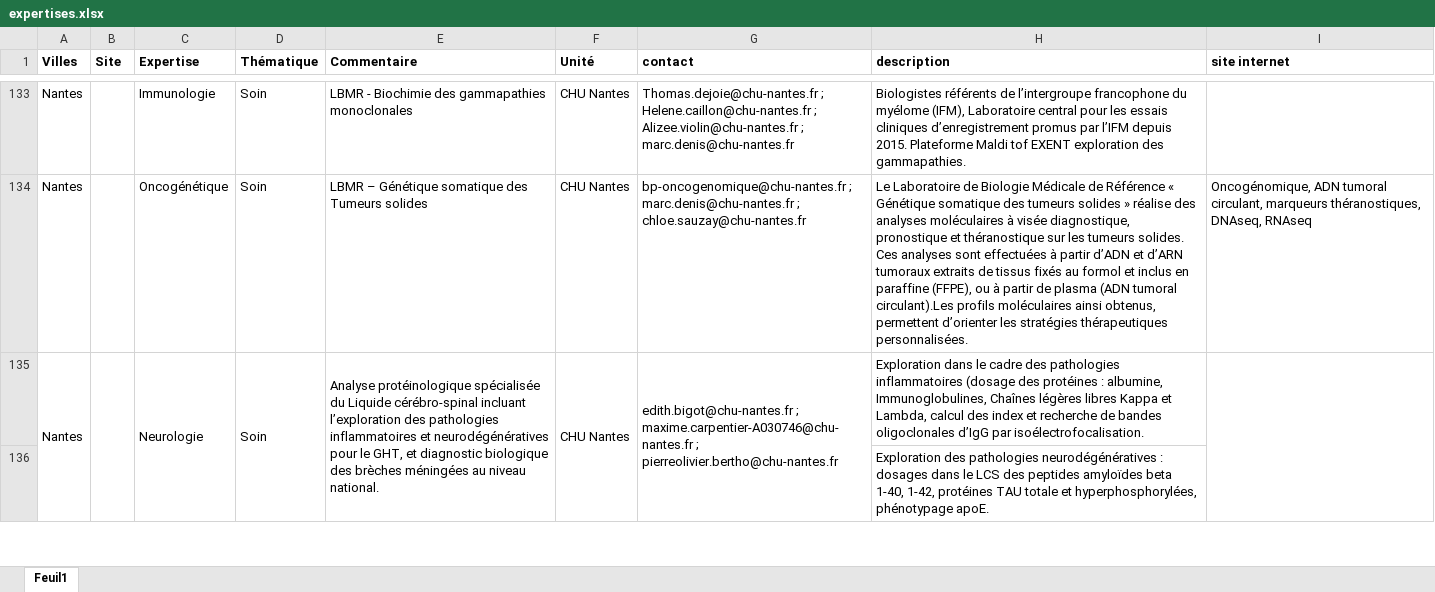
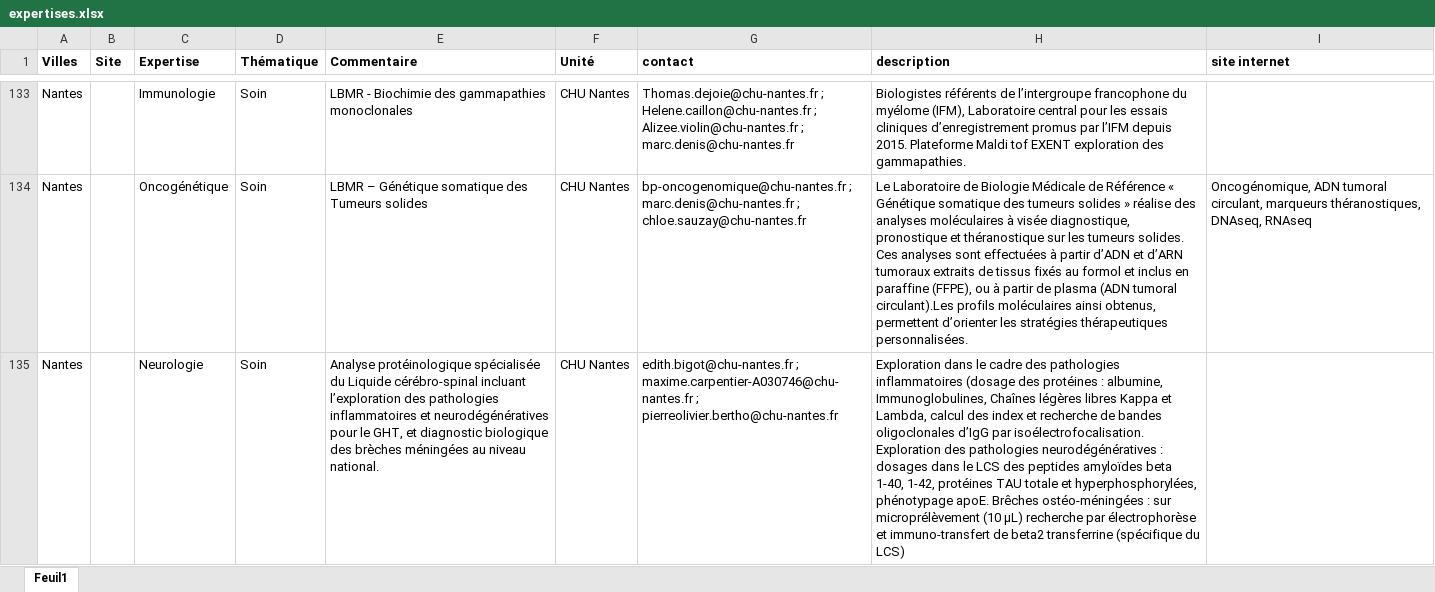
Before and after one commit to Guyon-J/Attractivity, an Excel workbook: expertises.xlsx, sheet Feuil1, drawn as a sheet; only a part is shown, gaps mark what is left out; values as stored, in another font and other column widths than the file's, no borders; the diff covers the shown part only; the diff names each change by its address in the sheet, - before the commit and + after, or states it on an @@ line.

Commit message:
Add files via upload

```diff
--- a/expertises.xlsx (sheet Feuil1)
+++ b/expertises.xlsx (sheet Feuil1)
-A135:A137 merged
-B135:B137 merged
-C135:C137 merged
-D135:D137 merged
-E135:E137 merged
-F135:F137 merged
-G135:G137 merged
-H135 (description): …par isoélectrofocalisation.
+H135 (description): …par isoélectrofocalisation. Exploration des pathologies neurodégénératives : dosages dans le LCS des peptides amyloïdes beta 1-40, 1-42, protéines TAU totale et hyperphosphorylées, phénotypage apoE. Brêches ostéo-méningées : sur microprélèvement (10 µL) recherche par électrophorèse et immuno-transfert de beta2 transferrine (spécifique du LCS)
-I135:I137 merged
-row 136:  |  |  |  |  |  |  | Exploration des pathologies neurodégénératives : dosages dans le LCS des peptides amyloïdes beta 1-40, 1-42, protéines TAU totale et hyperphosphorylées, phénotypage apoE.
```
Also changed, not shown: 1 removed row elsewhere in this sheet.
